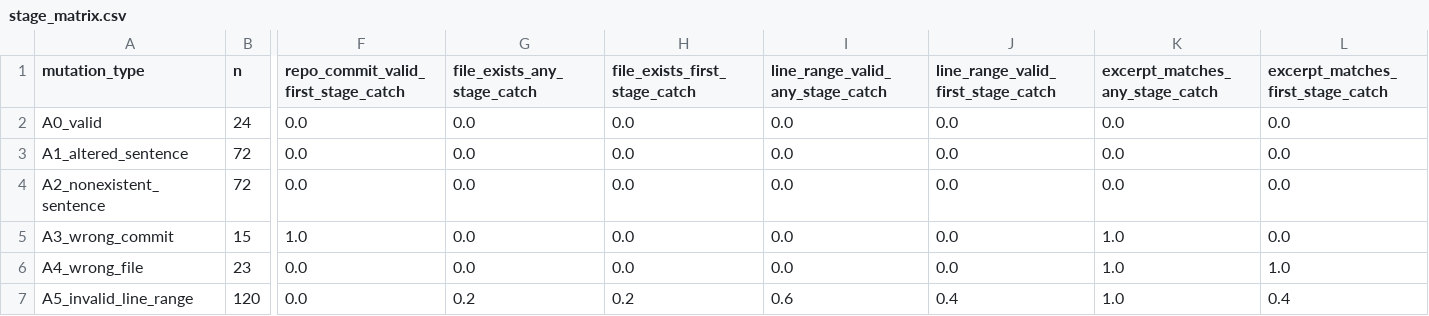
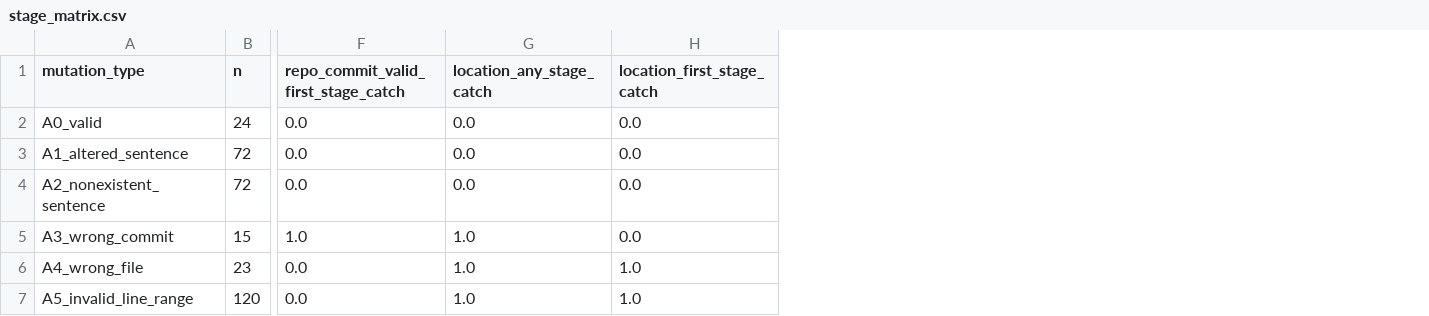
Before and after one commit to Dhanu577/rpapercodeaudit, a CSV file: benchmark/stage_matrix.csv, drawn as a sheet; only a part is shown, gaps mark what is left out; removed rows and columns are numbered as before the commit, all else as after; the diff names each change by its address in the sheet, - before the commit and + after, or states it on an @@ line.

Commit message:
Wrapper now calls real validators; rerun results

```diff
--- a/benchmark/stage_matrix.csv
+++ b/benchmark/stage_matrix.csv
-column G (file_exists_any_stage_catch), rows 2-7: 0.0 | 0.0 | 0.0 | 0.0 | 0.0 | 0.2
-column H (file_exists_first_stage_catch), rows 2-7: 0.0 | 0.0 | 0.0 | 0.0 | 0.0 | 0.2
-column I (line_range_valid_any_stage_catch), rows 2-7: 0.0 | 0.0 | 0.0 | 0.0 | 0.0 | 0.6
-column J, rows 1-7: line_range_valid_first_stage_catch | 0.0 | 0.0 | 0.0 | 0.0 | 0.0 | 0.4
-G1: excerpt_matches_any_stage_catch
+G1: location_any_stage_catch
-H1: excerpt_matches_first_stage_catch
+H1: location_first_stage_catch
-H7 (location_first_stage_catch): 0.4
+H7 (location_first_stage_catch): 1.0
```
Also changed, not shown: benchmark/metrics_summary.csv, benchmark/per_type_table.csv, 9 other files.
